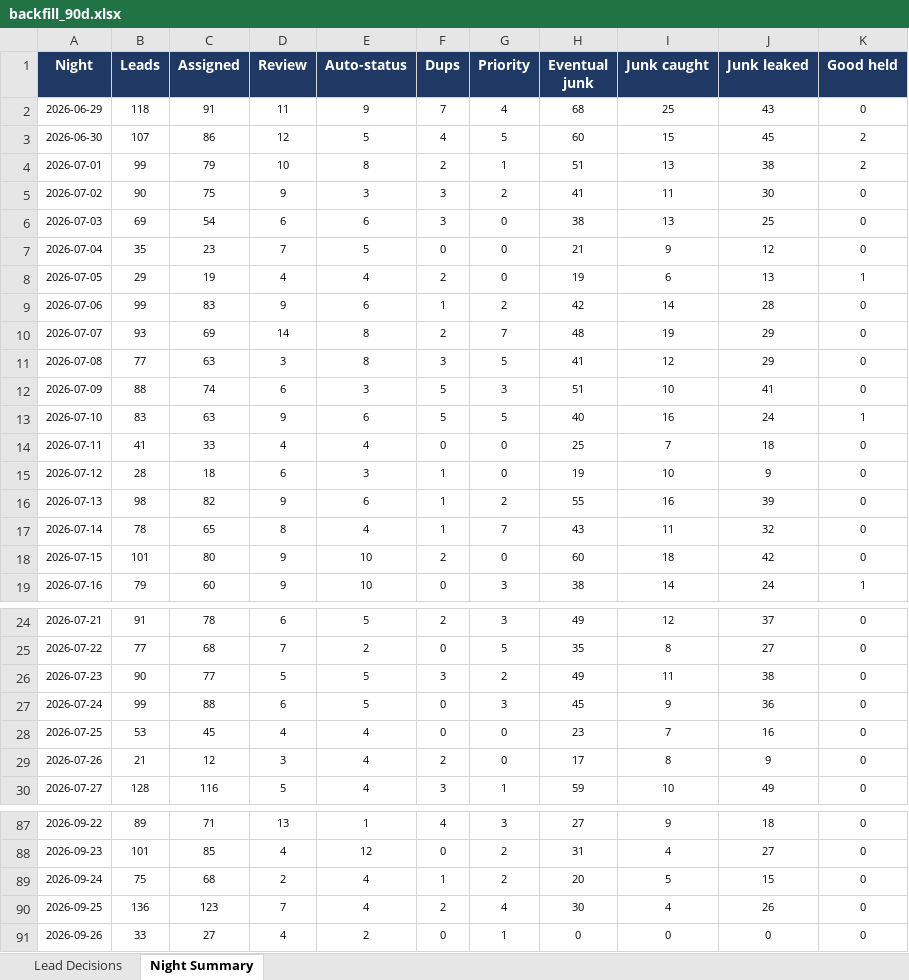
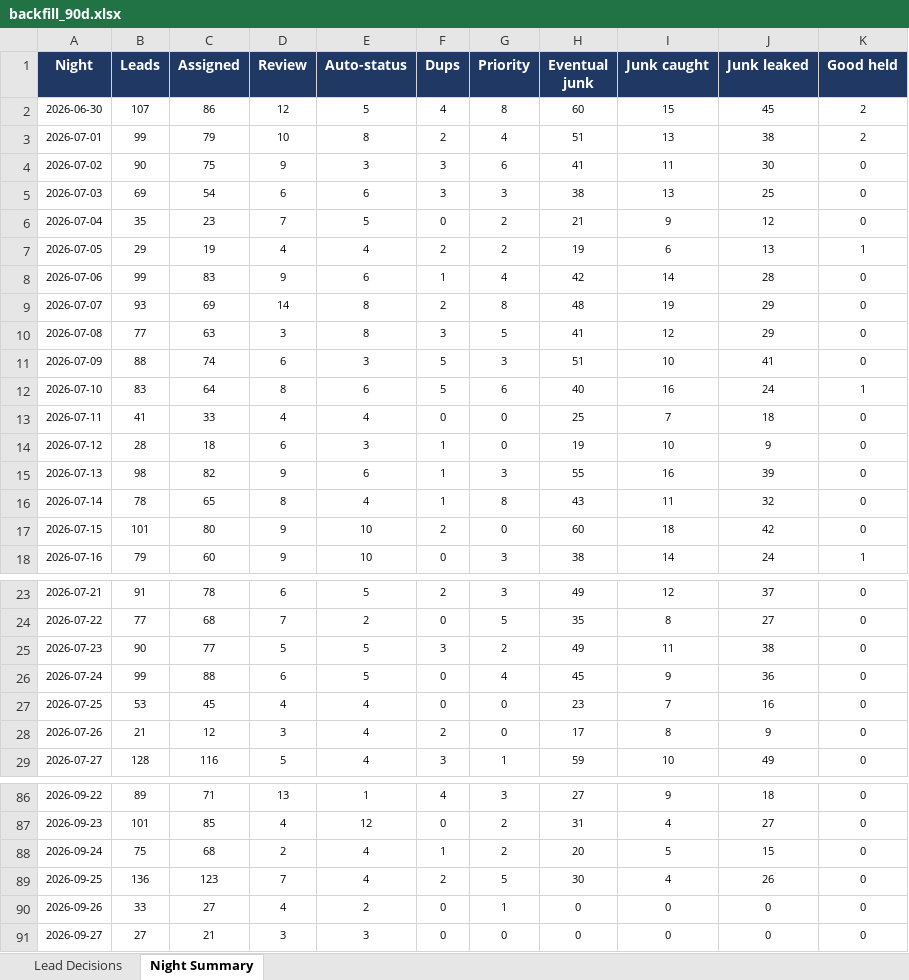
Before and after one commit to kurvnick/kurvpay-pcrep, an Excel workbook: logs/backfill_90d.xlsx, sheet Night Summary, drawn as a sheet; only a part is shown, gaps mark what is left out; values as stored, in another font and other column widths than the file's, no borders; removed rows and columns are numbered as before the commit, all else as after; the diff covers the shown part only; the diff names each change by its address in the sheet, - before the commit and + after, or states it on an @@ line.

```diff
--- a/logs/backfill_90d.xlsx (sheet Night Summary)
+++ b/logs/backfill_90d.xlsx (sheet Night Summary)
-row 2: 2026-06-29 | 118 | 91 | 11 | 9 | 7 | 4 | 68 | 25 | 43 | 0
-G2 (Priority): 5
+G2 (Priority): 8
-G3 (Priority): 1
+G3 (Priority): 4
-G4 (Priority): 2
+G4 (Priority): 6
-G5 (Priority): 0
+G5 (Priority): 3
-G6:G7 (Priority): 0
+G6:G7 (Priority): 2
-G8 (Priority): 2
+G8 (Priority): 4
-G9 (Priority): 7
+G9 (Priority): 8
-C12 (Assigned): 63
+C12 (Assigned): 64
-D12 (Review): 9
+D12 (Review): 8
-G12 (Priority): 5
+G12 (Priority): 6
-G15 (Priority): 2
+G15 (Priority): 3
-G16 (Priority): 7
+G16 (Priority): 8
-G26 (Priority): 3
+G26 (Priority): 4
-G89 (Priority): 4
+G89 (Priority): 5
+row 91: 2026-09-27 | 27 | 21 | 3 | 3 | 0 | 0 | 0 | 0 | 0 | 0
```
Also changed, not shown: 9 edited cells elsewhere in this sheet, sheet Lead Decisions.
